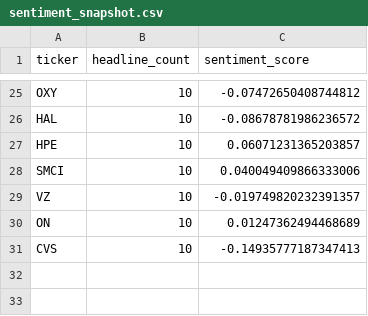
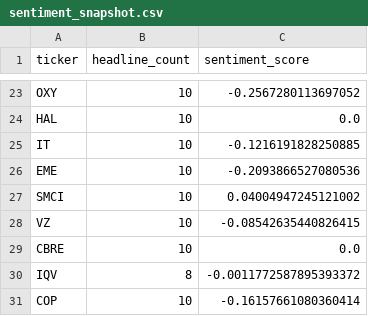
Before and after one commit to isaiahdm792-alt/stock--screener, a CSV file: sentiment_snapshot.csv, drawn as a sheet; only a part is shown, gaps mark what is left out; removed rows and columns are numbered as before the commit, all else as after; the diff covers the shown part only; the diff names each change by its address in the sheet, - before the commit and + after, or states it on an @@ line.

```diff
--- a/sentiment_snapshot.csv
+++ b/sentiment_snapshot.csv
-C23 (sentiment_score): -0.07472650408744812
+C23 (sentiment_score): -0.2567280113697052
-C24 (sentiment_score): -0.08678781986236572
+C24 (sentiment_score): 0.0
-row 27: HPE | 10 | 0.06071231365203857
+row 25: IT | 10 | -0.1216191828250885
+row 26: EME | 10 | -0.2093866527080536
-C27 (sentiment_score): 0.040049409866333006
+C27 (sentiment_score): 0.04004947245121002
-C28 (sentiment_score): -0.019749820232391357
+C28 (sentiment_score): -0.08542635440826415
-row 30: ON | 10 | 0.01247362494468689
-row 31: CVS | 10 | -0.14935777187347413
+row 29: CBRE | 10 | 0.0
+row 30: IQV | 8 | -0.0011772587895393372
+row 31: COP | 10 | -0.16157661080360414
```
Also changed, not shown: 11 added rows, 13 removed rows and 10 edited cells elsewhere in this file, fundamentals_snapshot.csv, insider_snapshot.csv, 4 other files.
